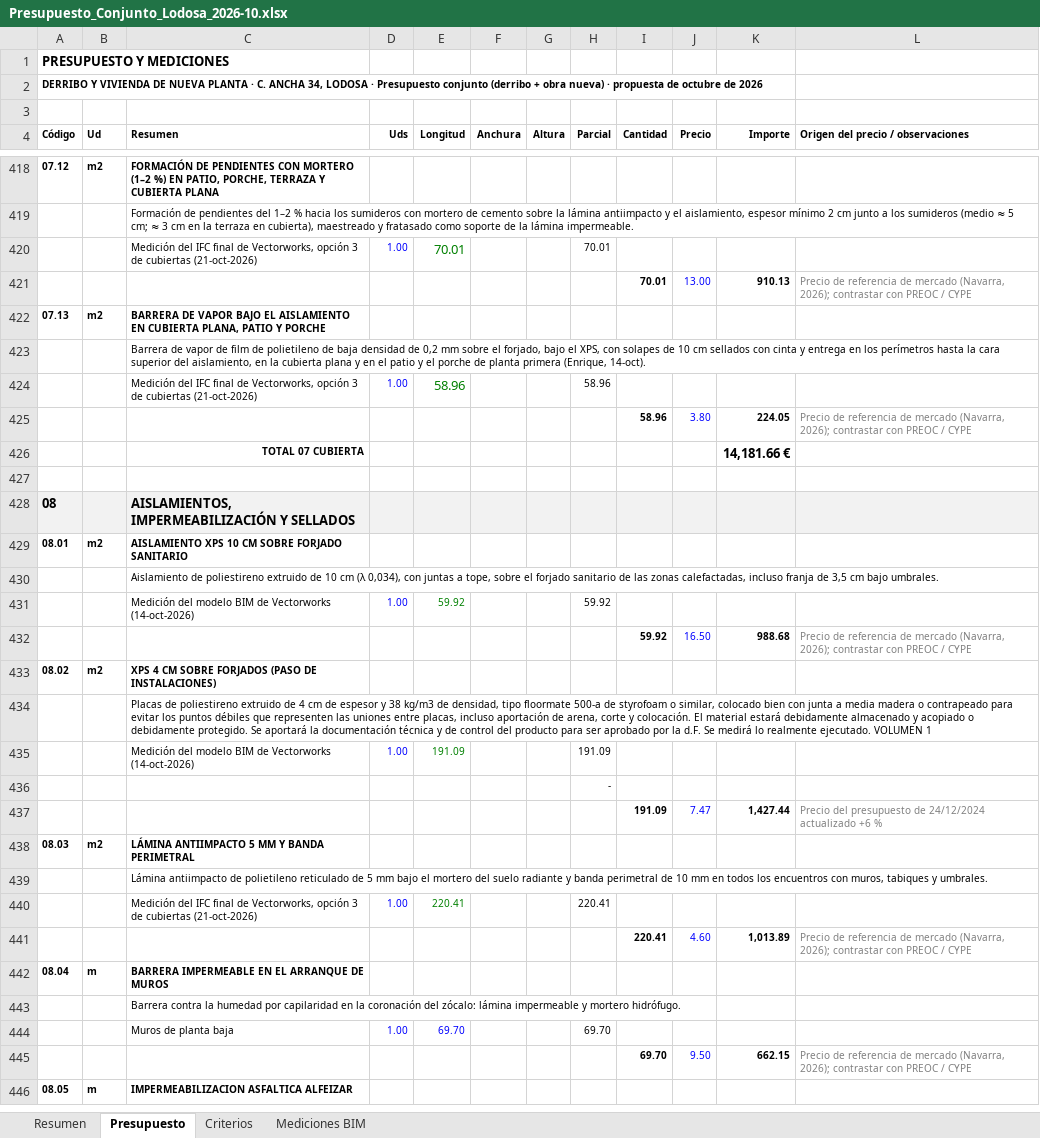
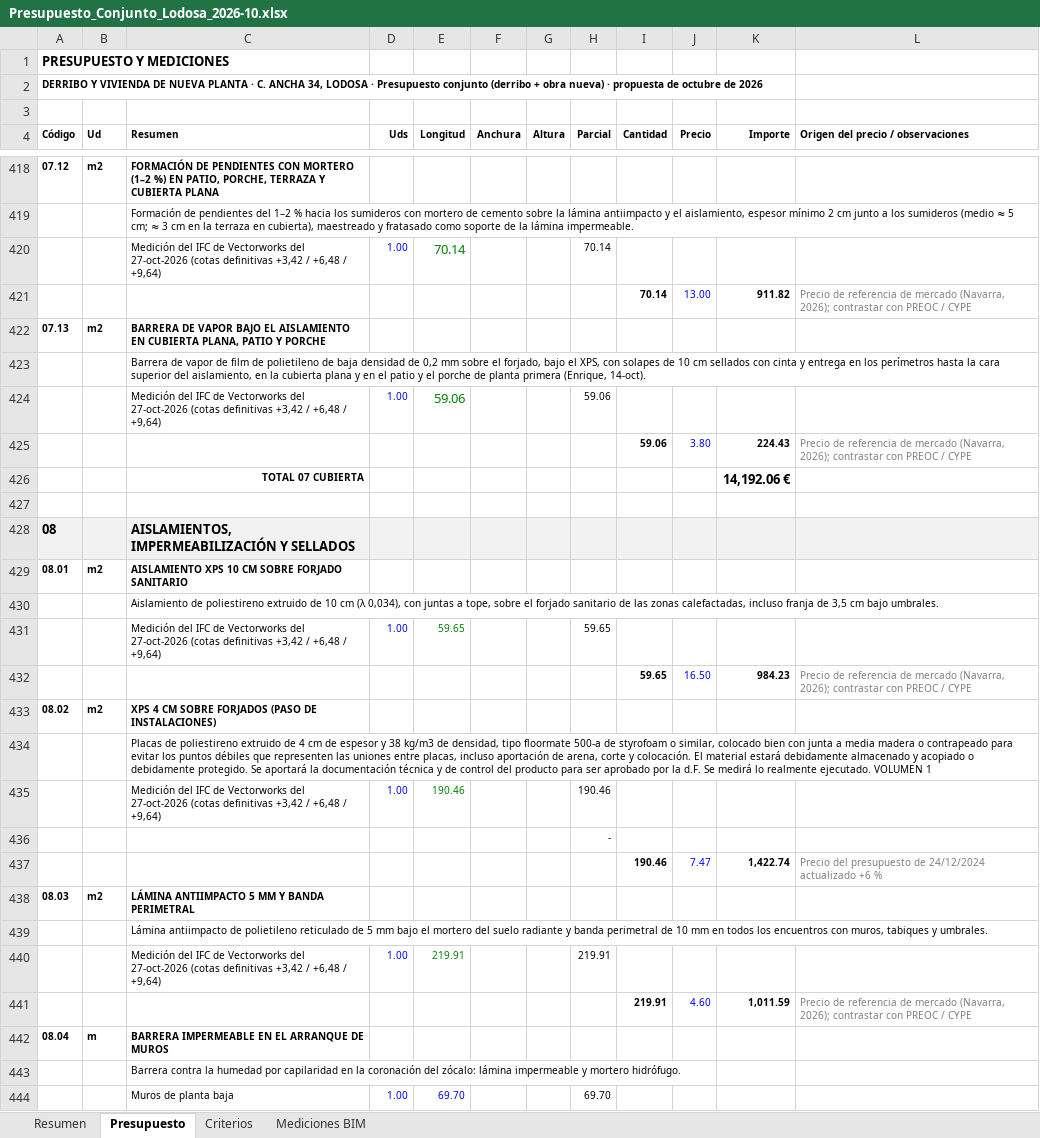
Before and after one commit to kikeelrojo/visor-arrova, an Excel workbook: datos/lodosa/presupuestos/Presupuesto_Conjunto_Lodosa_2026-10.xlsx, sheet Presupuesto, drawn as a sheet; only a part is shown, gaps mark what is left out; the shorter side is filled out with more unchanged rows; values as stored, in another font and other column widths than the file's, no borders; removed rows and columns are numbered as before the commit, all else as after; the diff covers the shown part only; the diff names each change by its address in the sheet, - before the commit and + after, or states it on an @@ line.

Commit message:
Visor: lodosa (2026-10-27 22:39)

```diff
--- a/datos/lodosa/presupuestos/Presupuesto_Conjunto_Lodosa_2026-10.xlsx (sheet Presupuesto)
+++ b/datos/lodosa/presupuestos/Presupuesto_Conjunto_Lodosa_2026-10.xlsx (sheet Presupuesto)
-row 420:  |  | Medición del IFC final de Vectorworks, opción 3 de cubiertas (21-oct-2026) | 1.00 | 70.01 |  |  | 70.01
-row 421:  |  |  |  |  |  |  |  | 70.01 | 13.00 | 910.13 | Precio de referencia de mercado (Navarra, 2026); contrastar con PREOC / CYPE
+row 420:  |  | Medición del IFC de Vectorworks del 27-oct-2026 (cotas definitivas +3,42 / +6,48 / +9,64) | 1.00 | 70.14 |  |  | 70.14
+row 421:  |  |  |  |  |  |  |  | 70.14 | 13.00 | 911.82 | Precio de referencia de mercado (Navarra, 2026); contrastar con PREOC / CYPE
-row 424:  |  | Medición del IFC final de Vectorworks, opción 3 de cubiertas (21-oct-2026) | 1.00 | 58.96 |  |  | 58.96
-row 425:  |  |  |  |  |  |  |  | 58.96 | 3.80 | 224.05 | Precio de referencia de mercado (Navarra, 2026); contrastar con PREOC / CYPE
-row 426:  |  | TOTAL 07 CUBIERTA |  |  |  |  |  |  |  | 14,181.66 €
+row 424:  |  | Medición del IFC de Vectorworks del 27-oct-2026 (cotas definitivas +3,42 / +6,48 / +9,64) | 1.00 | 59.06 |  |  | 59.06
+row 425:  |  |  |  |  |  |  |  | 59.06 | 3.80 | 224.43 | Precio de referencia de mercado (Navarra, 2026); contrastar con PREOC / CYPE
+row 426:  |  | TOTAL 07 CUBIERTA |  |  |  |  |  |  |  | 14,192.06 €
-row 431:  |  | Medición del modelo BIM de Vectorworks (14-oct-2026) | 1.00 | 59.92 |  |  | 59.92
-row 432:  |  |  |  |  |  |  |  | 59.92 | 16.50 | 988.68 | Precio de referencia de mercado (Navarra, 2026); contrastar con PREOC / CYPE
+row 431:  |  | Medición del IFC de Vectorworks del 27-oct-2026 (cotas definitivas +3,42 / +6,48 / +9,64) | 1.00 | 59.65 |  |  | 59.65
+row 432:  |  |  |  |  |  |  |  | 59.65 | 16.50 | 984.23 | Precio de referencia de mercado (Navarra, 2026); contrastar con PREOC / CYPE
-row 435:  |  | Medición del modelo BIM de Vectorworks (14-oct-2026) | 1.00 | 191.09 |  |  | 191.09
+row 435:  |  | Medición del IFC de Vectorworks del 27-oct-2026 (cotas definitivas +3,42 / +6,48 / +9,64) | 1.00 | 190.46 |  |  | 190.46
-I437 (Cantidad): 191.09
+I437 (Cantidad): 190.46
-K437 (Importe): 1,427.44
+K437 (Importe): 1,422.74
-row 440:  |  | Medición del IFC final de Vectorworks, opción 3 de cubiertas (21-oct-2026) | 1.00 | 220.41 |  |  | 220.41
-row 441:  |  |  |  |  |  |  |  | 220.41 | 4.60 | 1,013.89 | Precio de referencia de mercado (Navarra, 2026); contrastar con PREOC / CYPE
+row 440:  |  | Medición del IFC de Vectorworks del 27-oct-2026 (cotas definitivas +3,42 / +6,48 / +9,64) | 1.00 | 219.91 |  |  | 219.91
+row 441:  |  |  |  |  |  |  |  | 219.91 | 4.60 | 1,011.59 | Precio de referencia de mercado (Navarra, 2026); contrastar con PREOC / CYPE
```
Also changed, not shown: 42 added rows, 42 removed rows and 46 edited cells elsewhere in this sheet, sheet Mediciones BIM, sheet Resumen, datos/lodosa/presupuestos/Presupuesto_Lodosa_propuesta_2026-10.xlsx, 22 other files.
